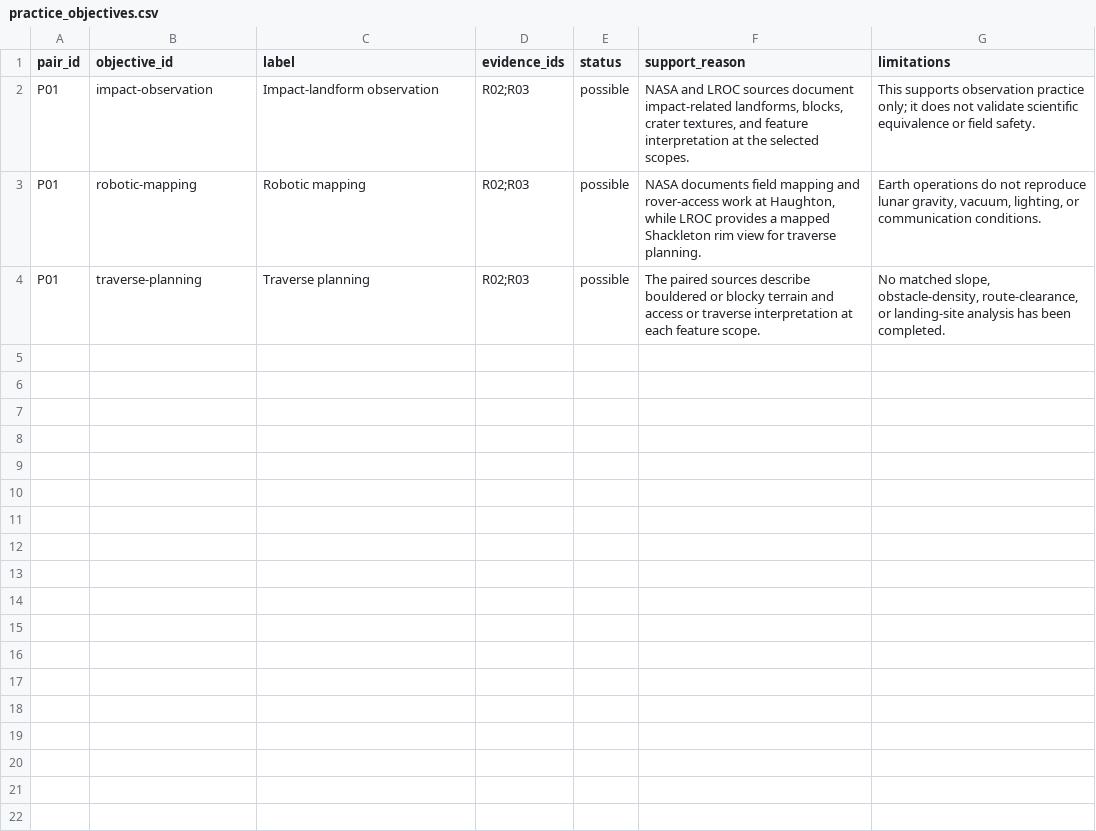
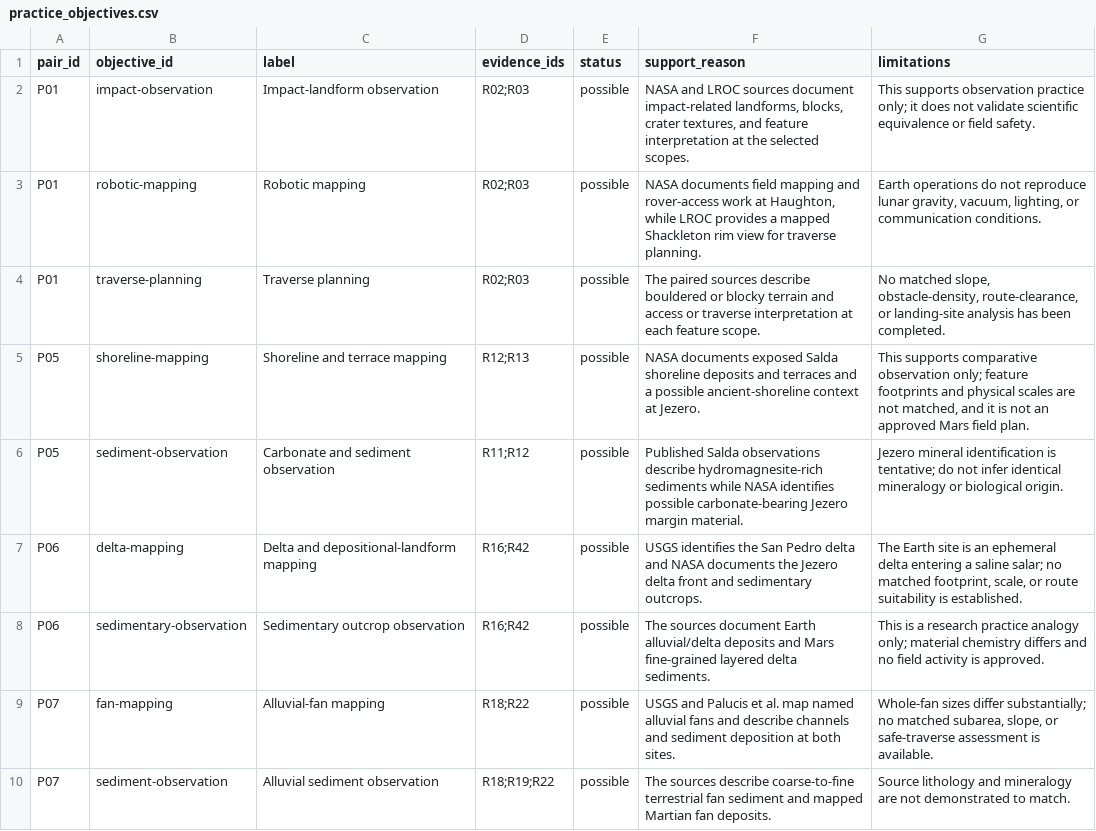
Before and after one commit to SwanThuta/TerraTwin, a CSV file: TerraTwin_Earth_Moon_Mars_Analog_Data_2026-11-14/practice_objectives.csv, drawn as a sheet; the diff names each change by its address in the sheet, - before the commit and + after, or states it on an @@ line.

```diff
--- a/TerraTwin_Earth_Moon_Mars_Analog_Data_2026-11-14/practice_objectives.csv
+++ b/TerraTwin_Earth_Moon_Mars_Analog_Data_2026-11-14/practice_objectives.csv
+row 5: P05 | shoreline-mapping | Shoreline and terrace mapping | R12;R13 | possible | NASA documents exposed Salda shoreline deposits and terraces and a possible ancient-shoreline context at Jezero. | This supports comparative observation only; feature footprints and physical scales are not matched, and it is not an approved Mars field plan.
+row 6: P05 | sediment-observation | Carbonate and sediment observation | R11;R12 | possible | Published Salda observations describe hydromagnesite-rich sediments while NASA identifies possible carbonate-bearing Jezero margin material. | Jezero mineral identification is tentative; do not infer identical mineralogy or biological origin.
+row 7: P06 | delta-mapping | Delta and depositional-landform mapping | R16;R42 | possible | USGS identifies the San Pedro delta and NASA documents the Jezero delta front and sedimentary outcrops. | The Earth site is an ephemeral delta entering a saline salar; no matched footprint, scale, or route suitability is established.
+row 8: P06 | sedimentary-observation | Sedimentary outcrop observation | R16;R42 | possible | The sources document Earth alluvial/delta deposits and Mars fine-grained layered delta sediments. | This is a research practice analogy only; material chemistry differs and no field activity is approved.
+row 9: P07 | fan-mapping | Alluvial-fan mapping | R18;R22 | possible | USGS and Palucis et al. map named alluvial fans and describe channels and sediment deposition at both sites. | Whole-fan sizes differ substantially; no matched subarea, slope, or safe-traverse assessment is available.
+row 10: P07 | sediment-observation | Alluvial sediment observation | R18;R19;R22 | possible | The sources describe coarse-to-fine terrestrial fan sediment and mapped Martian fan deposits. | Source lithology and mineralogy are not demonstrated to match.
```
Also changed, not shown: TerraTwin_Earth_Moon_Mars_Analog_Data_2026-11-14/locations.csv, TerraTwin_Earth_Moon_Mars_Analog_Data_2026-11-14/sources.csv, 35 other files.
